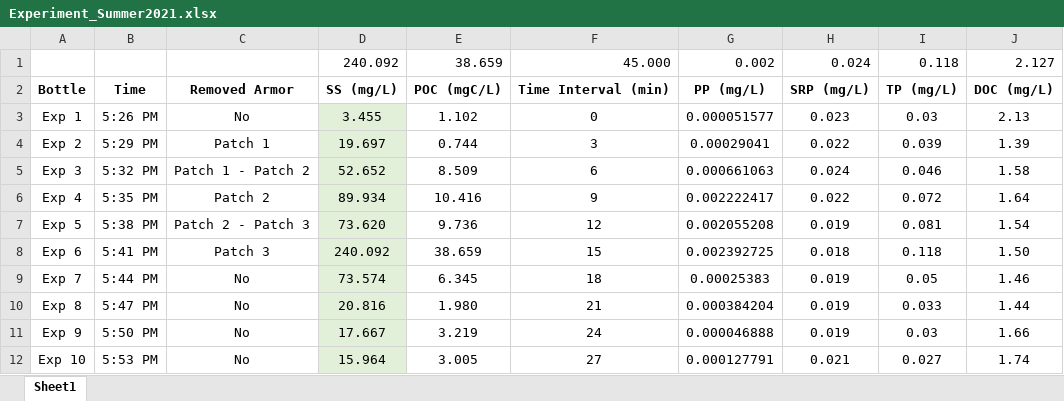
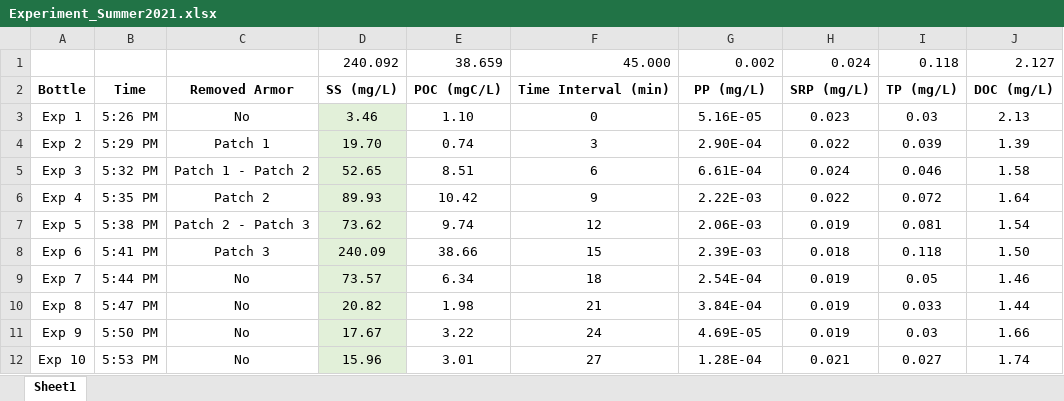
Before and after one commit to nicole-hucke/hysteresis, an Excel workbook: experiments/armor_removal_experiment/Experiment_Summer2021.xlsx, sheet Sheet1, drawn as a sheet; only a part is shown; values as stored, in another font and other column widths than the file's, no borders; charts and pictures not drawn; the diff covers the shown part only; the diff names each change by its address in the sheet, - before the commit and + after, or states it on an @@ line.

Commit message:
update manual armor disturbance experiment for SI

```diff
--- a/experiments/armor_removal_experiment/Experiment_Summer2021.xlsx (sheet Sheet1)
+++ b/experiments/armor_removal_experiment/Experiment_Summer2021.xlsx (sheet Sheet1)
-D3: 3.455
+D3: 3.46
-E3: 1.102
+E3: 1.10
-G3: 0.000051577
+G3: 5.16E-05
-D4: 19.697
+D4: 19.70
-E4: 0.744
+E4: 0.74
-G4: 0.00029041
+G4: 2.90E-04
-D5: 52.652
+D5: 52.65
-E5: 8.509
+E5: 8.51
-G5: 0.000661063
+G5: 6.61E-04
-D6: 89.934
+D6: 89.93
-E6: 10.416
+E6: 10.42
-G6: 0.002222417
+G6: 2.22E-03
-D7: 73.620
+D7: 73.62
-E7: 9.736
+E7: 9.74
-G7: 0.002055208
+G7: 2.06E-03
-D8: 240.092
+D8: 240.09
-E8: 38.659
+E8: 38.66
-G8: 0.002392725
+G8: 2.39E-03
-D9: 73.574
+D9: 73.57
-E9: 6.345
+E9: 6.34
-G9: 0.00025383
+G9: 2.54E-04
-D10: 20.816
+D10: 20.82
-E10: 1.980
+E10: 1.98
-G10: 0.000384204
+G10: 3.84E-04
-D11: 17.667
+D11: 17.67
-E11: 3.219
+E11: 3.22
-G11: 0.000046888
+G11: 4.69E-05
-D12: 15.964
+D12: 15.96
-E12: 3.005
+E12: 3.01
-G12: 0.000127791
+G12: 1.28E-04
```
Also changed, not shown: 18 edited cells elsewhere in this sheet, charts or pictures, 1 other file.
